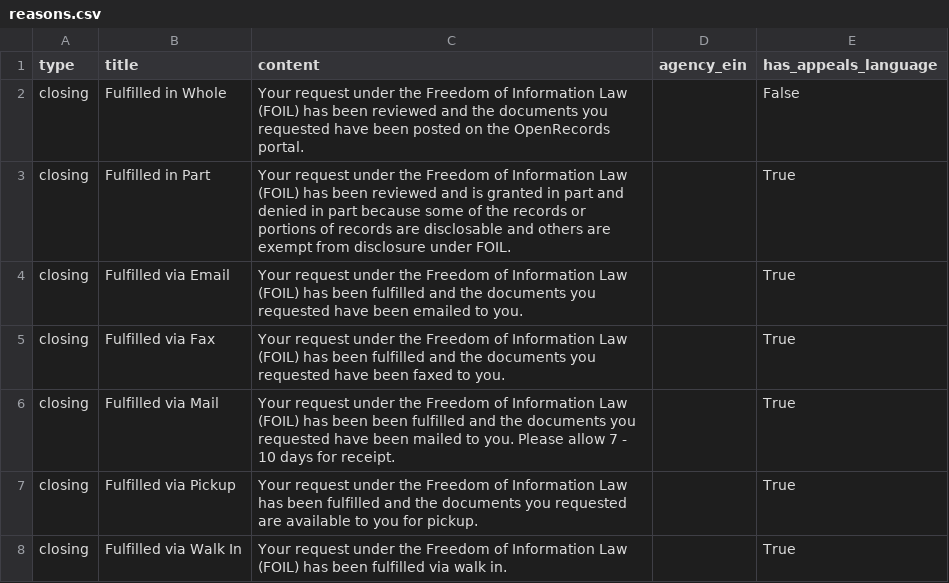
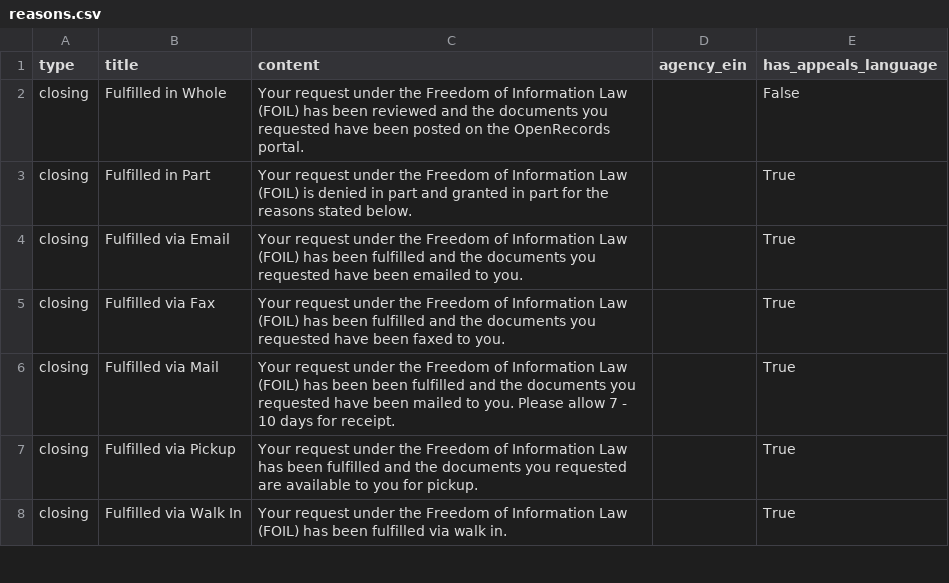
Before and after one commit to CityOfNewYork/NYCOpenRecords, a CSV file: data/reasons.csv, drawn as a sheet; only a part is shown.

Commit message:
Updated reason text for Fulfilled in Part

```diff
--- a/data/reasons.csv
+++ b/data/reasons.csv
@@ -2,3 +2,3 @@
 "closing","Fulfilled in Whole","Your request under the Freedom of Information Law (FOIL) has been reviewed and the documents you requested have been posted on the OpenRecords portal.","","False"
-"closing","Fulfilled in Part","Your request under the Freedom of Information Law (FOIL) has been reviewed and is granted in part and denied in part because some of the records or portions of records are disclosable and others are exempt from disclosure under FOIL.","","True"
+"closing","Fulfilled in Part","Your request under the Freedom of Information Law (FOIL) is denied in part and granted in part for the reasons stated below.","","True"
 "closing","Fulfilled via Email","Your request under the Freedom of Information Law (FOIL) has been fulfilled and the documents you requested have been emailed to you.","","True"
```
